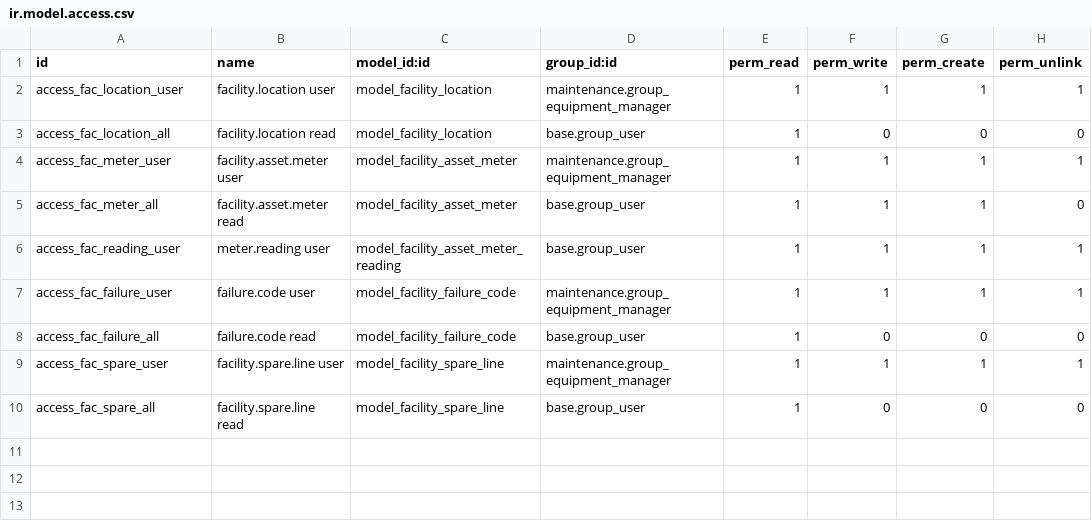
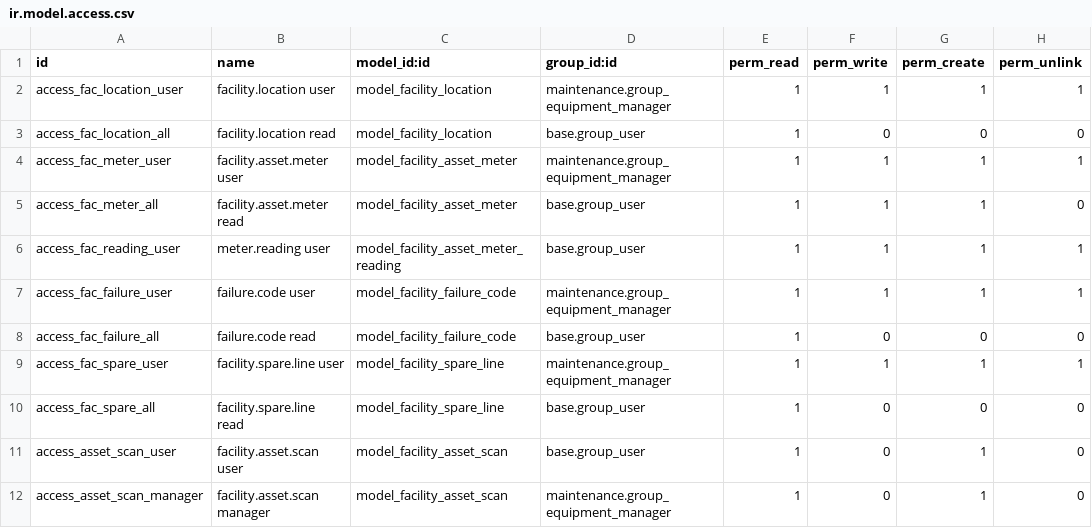
Before and after one commit to Mohamed95Amer/Mohamed95Amer, a CSV file: construction-erp/custom-addons/facility_asset/security/ir.model.access.csv, drawn as a sheet; the diff names each change by its address in the sheet, - before the commit and + after, or states it on an @@ line.

Commit message:
feat: harden Majal and add secure asset tags

```diff
--- a/construction-erp/custom-addons/facility_asset/security/ir.model.access.csv
+++ b/construction-erp/custom-addons/facility_asset/security/ir.model.access.csv
+row 11: access_asset_scan_user | facility.asset.scan user | model_facility_asset_scan | base.group_user | 1 | 0 | 1 | 0
+row 12: access_asset_scan_manager | facility.asset.scan manager | model_facility_asset_scan | maintenance.group_equipment_manager | 1 | 0 | 1 | 0
```
Also changed, not shown: 35 other files.
